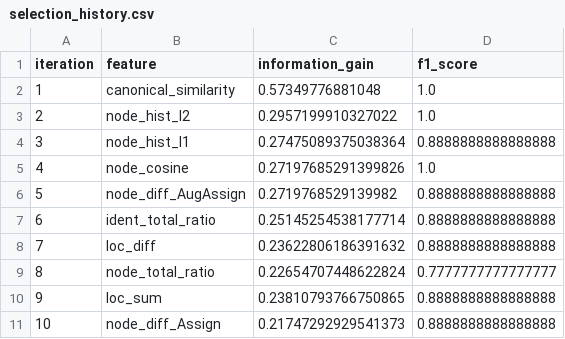
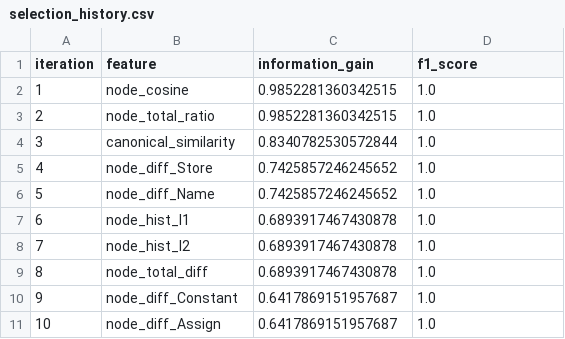
Before and after one commit to MuhammadMehdiRaza/AI_Semester_Project, a CSV file: AI_Project/src/feature_selection/artifacts/selection_history.csv, drawn as a sheet.

```diff
--- a/AI_Project/src/feature_selection/artifacts/selection_history.csv
+++ b/AI_Project/src/feature_selection/artifacts/selection_history.csv
@@ -1,11 +1,11 @@
 iteration,feature,information_gain,f1_score
-1,canonical_similarity,0.57349776881048,1.0
-2,node_hist_l2,0.2957199910327022,1.0
-3,node_hist_l1,0.27475089375038364,0.8888888888888888
-4,node_cosine,0.27197685291399826,1.0
-5,node_diff_AugAssign,0.2719768529139982,0.8888888888888888
-6,ident_total_ratio,0.25145254538177714,0.8888888888888888
-7,loc_diff,0.23622806186391632,0.8888888888888888
-8,node_total_ratio,0.22654707448622824,0.7777777777777777
-9,loc_sum,0.23810793766750865,0.8888888888888888
-10,node_diff_Assign,0.21747292929541373,0.8888888888888888
+1,node_cosine,0.9852281360342515,1.0
+2,node_total_ratio,0.9852281360342515,1.0
+3,canonical_similarity,0.8340782530572844,1.0
+4,node_diff_Store,0.7425857246245652,1.0
+5,node_diff_Name,0.7425857246245652,1.0
+6,node_hist_l1,0.6893917467430878,1.0
+7,node_hist_l2,0.6893917467430878,1.0
+8,node_total_diff,0.6893917467430878,1.0
+9,node_diff_Constant,0.6417869151957687,1.0
+10,node_diff_Assign,0.6417869151957687,1.0
```
Also changed, not shown: AI_Project/src/explainability/artifacts/random_forest_feature_importance.csv, AI_Project/src/feature_selection/artifacts/features.csv, 28 other files.
